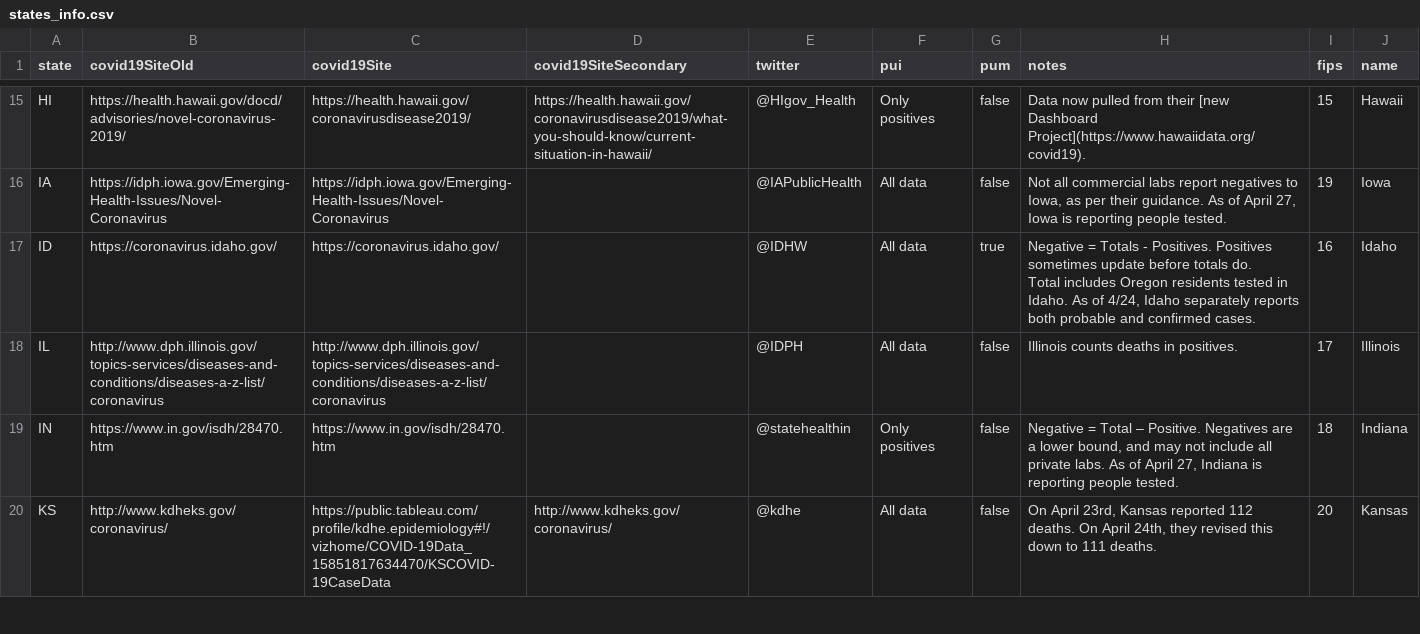
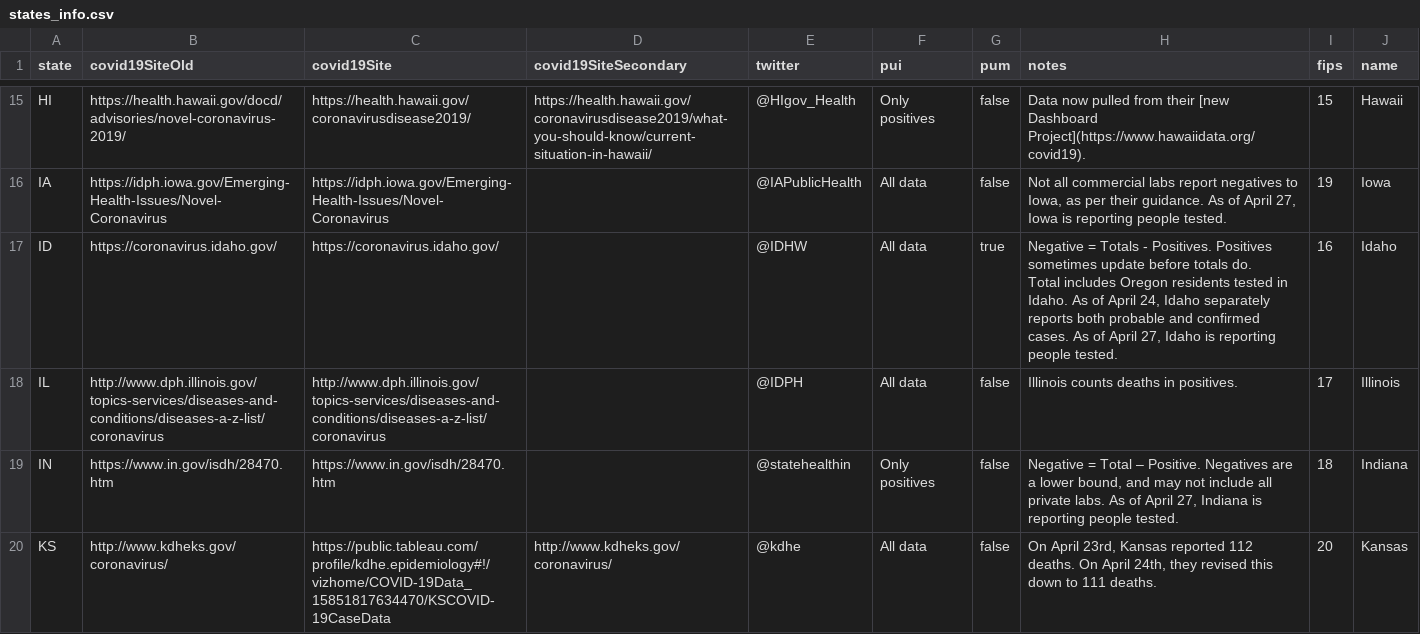
Before and after one commit to thoo/covid-tracking-data, a CSV file: data/states_info.csv, drawn as a sheet; only a part is shown, gaps mark what is left out.

```diff
--- a/data/states_info.csv
+++ b/data/states_info.csv
@@ -28,4 +28,4 @@ HI,https://health.hawaii.gov/docd/advisories/novel-coronavirus-2019/,https://hea
 IA,https://idph.iowa.gov/Emerging-Health-Issues/Novel-Coronavirus,https://idph.iowa.gov/Emerging-Health-Issues/Novel-Coronavirus,,@IAPublicHealth,All data,false,"Not all commercial labs report negatives to Iowa, as per their guidance. As of April 27, Iowa is reporting people tested.",19,Iowa
-ID,https://coronavirus.idaho.gov/,https://coronavirus.idaho.gov/,,@IDHW,All data,true,"Negative = Totals - Positives.  Positives sometimes update before totals do.
-Total includes Oregon residents tested in Idaho.  As of 4/24, Idaho separately reports both probable and confirmed cases.",16,Idaho
+ID,https://coronavirus.idaho.gov/,https://coronavirus.idaho.gov/,,@IDHW,All data,true,"Negative = Totals - Positives.  Positives sometimes update before totals do.
+Total includes Oregon residents tested in Idaho.  As of April 24, Idaho separately reports both probable and confirmed cases. As of April 27, Idaho is reporting people tested.",16,Idaho
 IL,http://www.dph.illinois.gov/topics-services/diseases-and-conditions/diseases-a-z-list/coronavirus,http://www.dph.illinois.gov/topics-services/diseases-and-conditions/diseases-a-z-list/coronavirus,,@IDPH,All data,false,Illinois counts deaths in positives.,17,Illinois
```
Also changed, not shown: data/states_current.csv, data/us_current.csv, 2 other files.
